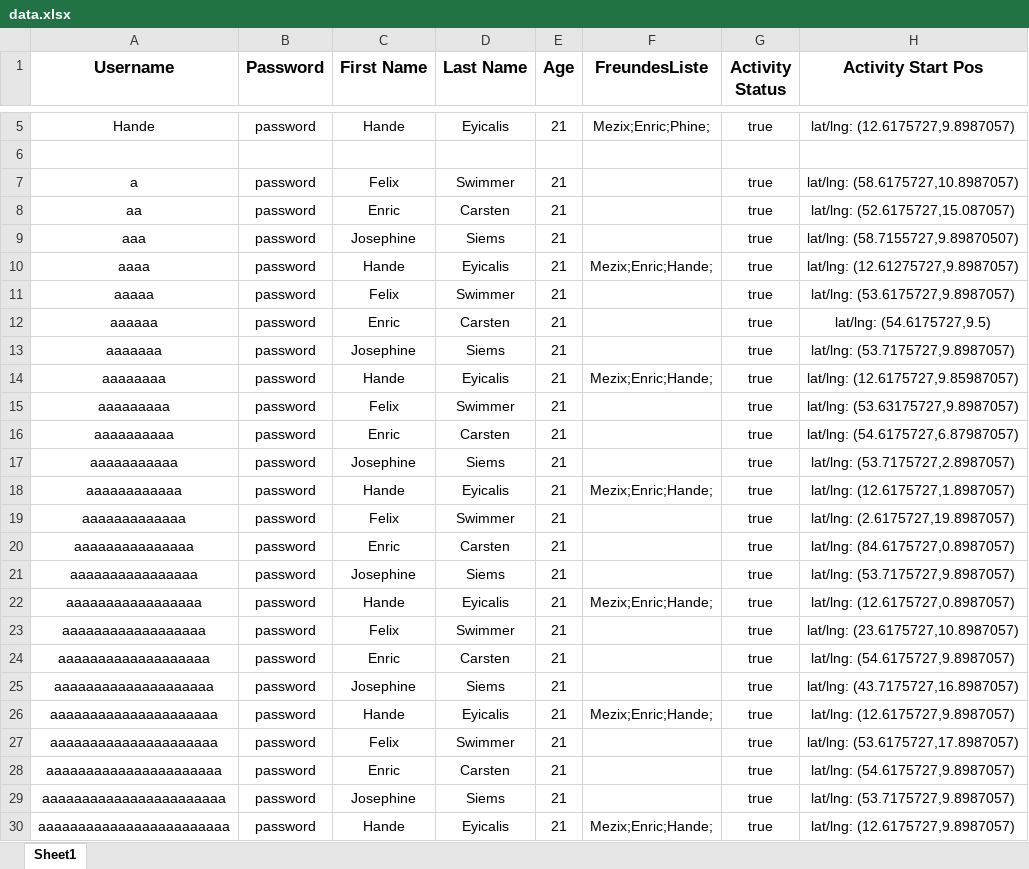
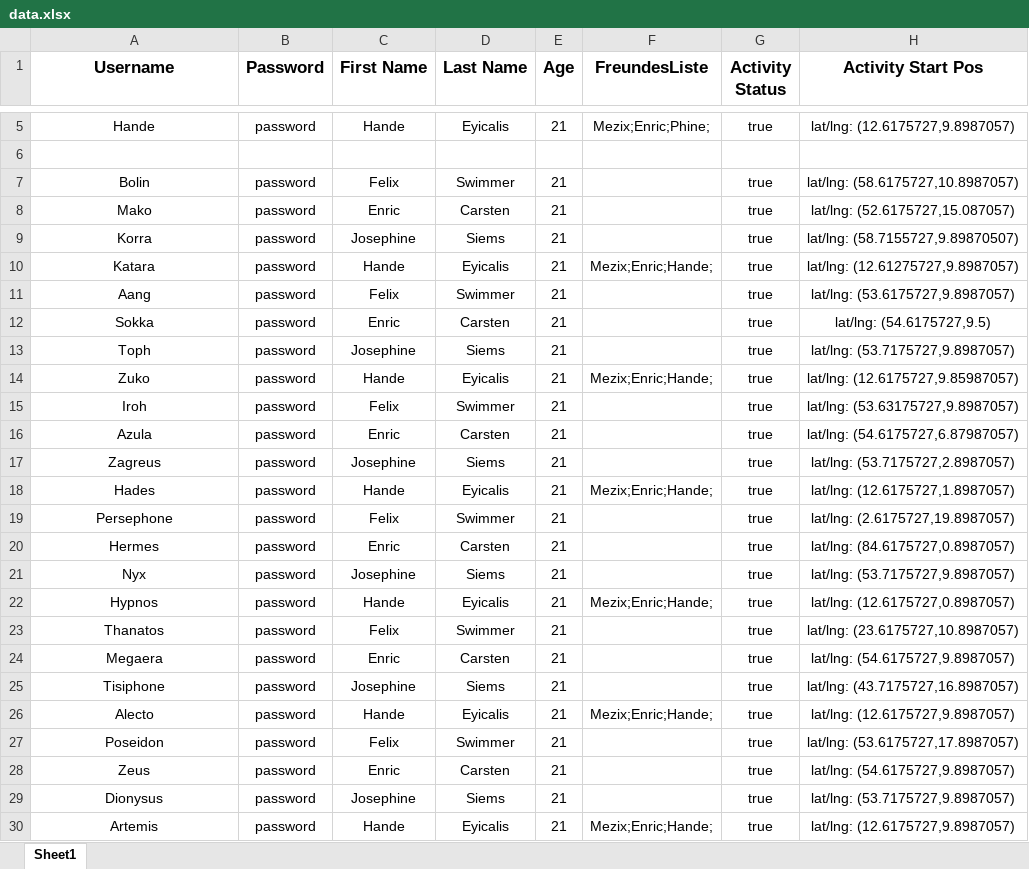
Before and after one commit to Mezix/RunningMateServer, an Excel workbook: data.xlsx, sheet Sheet1, drawn as a sheet; only a part is shown, gaps mark what is left out; values as stored, in another font and other column widths than the file's, no borders; the diff names each change by its address in the sheet, - before the commit and + after, or states it on an @@ line.

```diff
--- a/data.xlsx (sheet Sheet1)
+++ b/data.xlsx (sheet Sheet1)
-A7 (Username): a
+A7 (Username): Bolin
-A8 (Username): aa
+A8 (Username): Mako
-A9 (Username): aaa
+A9 (Username): Korra
-A10 (Username): aaaa
+A10 (Username): Katara
-A11 (Username): aaaaa
+A11 (Username): Aang
-A12 (Username): aaaaaa
+A12 (Username): Sokka
-A13 (Username): aaaaaaa
+A13 (Username): Toph
-A14 (Username): aaaaaaaa
+A14 (Username): Zuko
-A15 (Username): aaaaaaaaa
+A15 (Username): Iroh
-A16 (Username): aaaaaaaaaa
+A16 (Username): Azula
-A17 (Username): aaaaaaaaaaa
+A17 (Username): Zagreus
-A18 (Username): aaaaaaaaaaaa
+A18 (Username): Hades
-A19 (Username): aaaaaaaaaaaaa
+A19 (Username): Persephone
-A20 (Username): aaaaaaaaaaaaaaa
+A20 (Username): Hermes
-A21 (Username): aaaaaaaaaaaaaaaa
+A21 (Username): Nyx
-A22 (Username): aaaaaaaaaaaaaaaaa
+A22 (Username): Hypnos
-A23 (Username): aaaaaaaaaaaaaaaaaa
+A23 (Username): Thanatos
-A24 (Username): aaaaaaaaaaaaaaaaaaa
+A24 (Username): Megaera
-A25 (Username): aaaaaaaaaaaaaaaaaaaa
+A25 (Username): Tisiphone
-A26 (Username): aaaaaaaaaaaaaaaaaaaaa
+A26 (Username): Alecto
-A27 (Username): aaaaaaaaaaaaaaaaaaaaa
+A27 (Username): Poseidon
-A28 (Username): aaaaaaaaaaaaaaaaaaaaaa
+A28 (Username): Zeus
-A29 (Username): aaaaaaaaaaaaaaaaaaaaaaa
+A29 (Username): Dionysus
-A30 (Username): aaaaaaaaaaaaaaaaaaaaaaaa
+A30 (Username): Artemis
```
Also changed, not shown: 1 other file.
